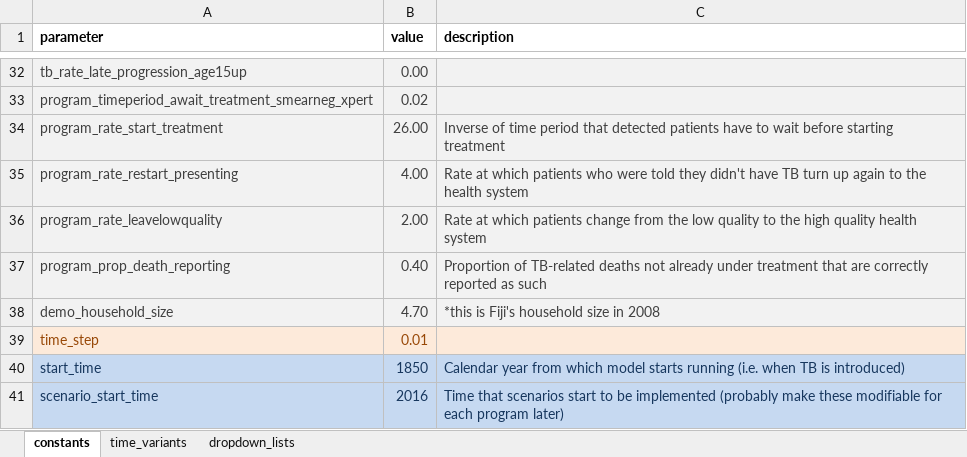
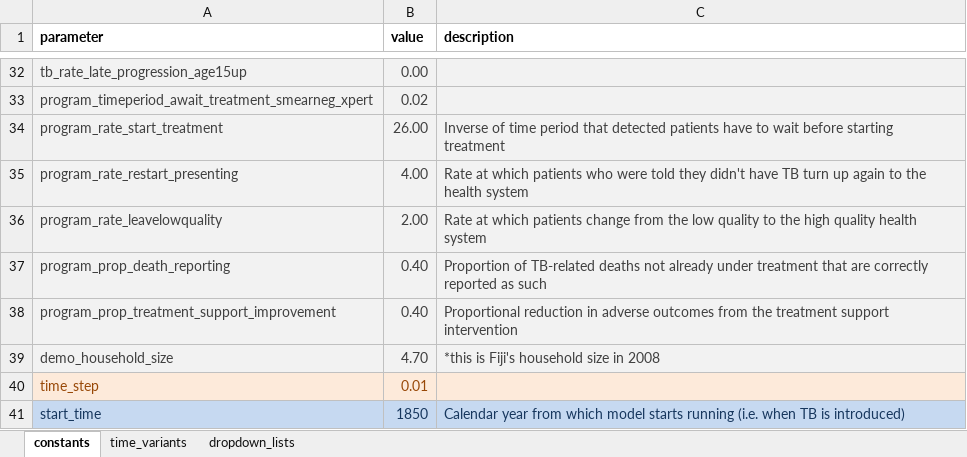
Before and after one commit to monash-emu/AuTuMN, an Excel workbook: autumn/xls/data_default.xlsx, sheet constants, drawn as a sheet; only a part is shown, gaps mark what is left out; the shorter side is filled out with more unchanged rows; values as stored, in another font and other column widths than the file's, no borders; the diff names each change by its address in the sheet, - before the commit and + after, or states it on an @@ line.

```diff
--- a/autumn/xls/data_default.xlsx (sheet constants)
+++ b/autumn/xls/data_default.xlsx (sheet constants)
+row 38: program_prop_treatment_support_improvement | 0.40 | Proportional reduction in adverse outcomes from the treatment support intervention
```
Also changed, not shown: autumn/xls/control_panel.xlsx, autumn/xls/data_fiji.xlsx, 2 other files.
